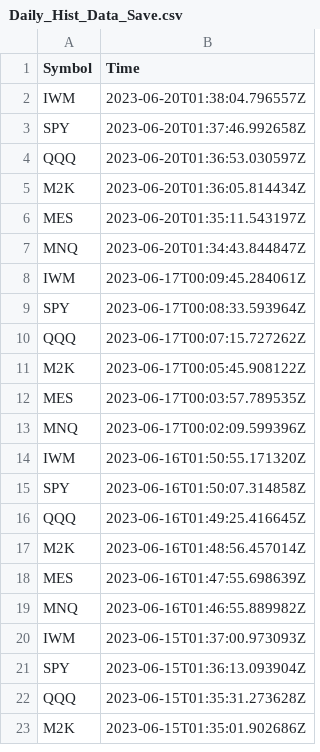
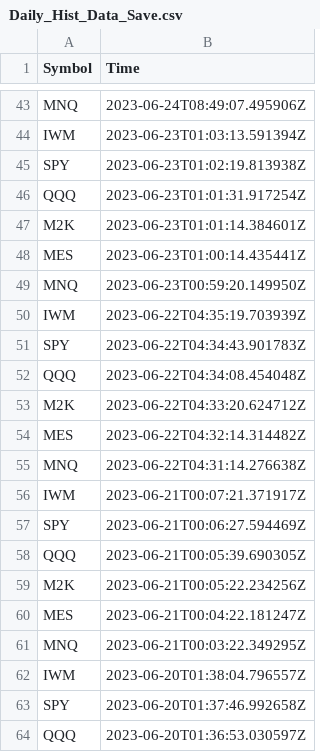
Before and after one commit to JinCheolChoi/Stock_Analysis, a CSV file: Log/Daily_Hist_Data_Save.csv, drawn as a sheet; only a part is shown, gaps mark what is left out; the shorter side is filled out with more unchanged rows; the diff covers the shown part only.

Commit message:
DLs

```diff
--- a/Log/Daily_Hist_Data_Save.csv
+++ b/Log/Daily_Hist_Data_Save.csv
@@ -2 +43,20 @@ Symbol,Time
+MNQ,2023-06-24T08:49:07.495906Z
+IWM,2023-06-23T01:03:13.591394Z
+SPY,2023-06-23T01:02:19.813938Z
+QQQ,2023-06-23T01:01:31.917254Z
+M2K,2023-06-23T01:01:14.384601Z
+MES,2023-06-23T01:00:14.435441Z
+MNQ,2023-06-23T00:59:20.149950Z
+IWM,2023-06-22T04:35:19.703939Z
+SPY,2023-06-22T04:34:43.901783Z
+QQQ,2023-06-22T04:34:08.454048Z
+M2K,2023-06-22T04:33:20.624712Z
+MES,2023-06-22T04:32:14.314482Z
+MNQ,2023-06-22T04:31:14.276638Z
+IWM,2023-06-21T00:07:21.371917Z
+SPY,2023-06-21T00:06:27.594469Z
+QQQ,2023-06-21T00:05:39.690305Z
+M2K,2023-06-21T00:05:22.234256Z
+MES,2023-06-21T00:04:22.181247Z
+MNQ,2023-06-21T00:03:22.349295Z
 IWM,2023-06-20T01:38:04.796557Z
```
Also changed, not shown: 41 added rows elsewhere in this file.
